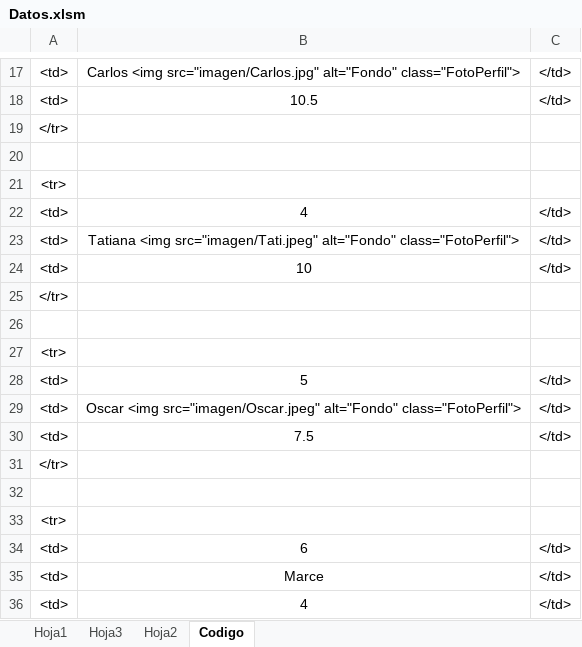
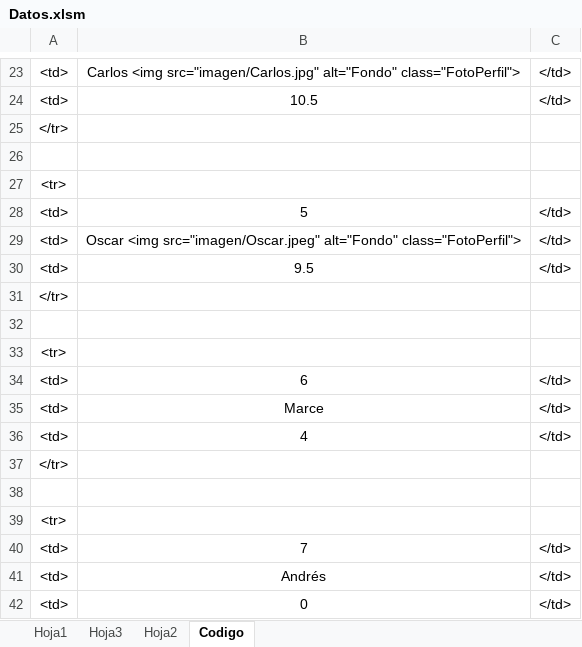
Before and after one commit to diacono81/WebLUdo, an Excel workbook: Datos.xlsm, sheet Codigo, drawn as a sheet; only a part is shown, gaps mark what is left out; the shorter side is filled out with more unchanged rows; values as stored, in another font and other column widths than the file's, no borders; removed rows and columns are numbered as before the commit, all else as after; the diff covers the shown part only; the diff names each change by its address in the sheet, - before the commit and + after, or states it on an @@ line.

```diff
--- a/Datos.xlsm (sheet Codigo)
+++ b/Datos.xlsm (sheet Codigo)
-row 23: <td> | Tatiana <img src="imagen/Tati.jpeg" alt="Fondo" class="FotoPerfil"> | </td>
-row 24: <td> | 10 | </td>
@@ row 25 moved to row 19: </tr> @@
-row 26: (empty)
@@ row 27 moved to row 21: <tr> @@
-B30: 7.5
+B30: 9.5
```
Also changed, not shown: 3 added rows, 1 moved row and 2 edited cells elsewhere in this sheet, sheet Hoja1, 2 other files.
